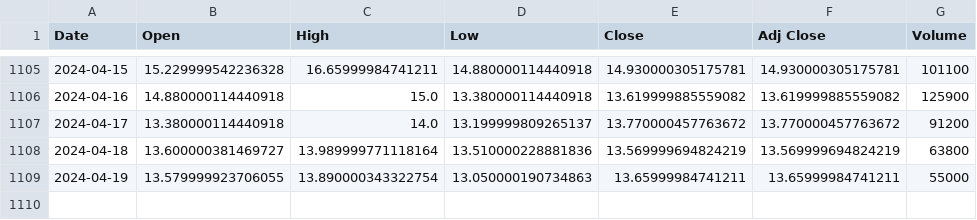
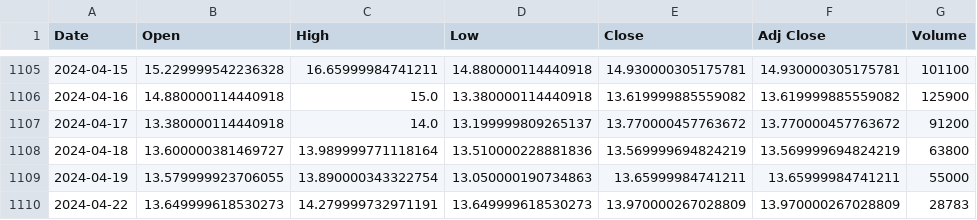
Before and after one commit to bharxhav/crypto-prognosis, a CSV file: data/assets/ETCG.csv, drawn as a sheet; only a part is shown, gaps mark what is left out.

```diff
--- a/data/assets/ETCG.csv
+++ b/data/assets/ETCG.csv
@@ -1109 +1109,2 @@ Date,Open,High,Low,Close,Adj Close,Volume
 2024-04-19,13.579999923706055,13.890000343322754,13.050000190734863,13.65999984741211,13.65999984741211,55000
+2024-04-22,13.649999618530273,14.279999732971191,13.649999618530273,13.970000267028809,13.970000267028809,28783
```
Also changed, not shown: data/assets/ETHE.csv, data/assets/GBTC.csv, 6 other files.
